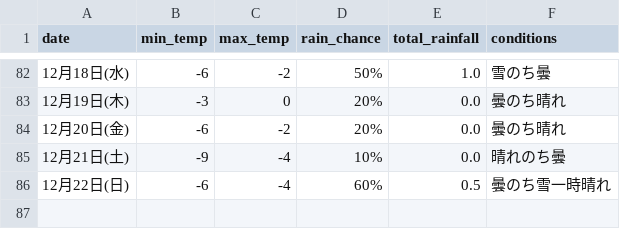
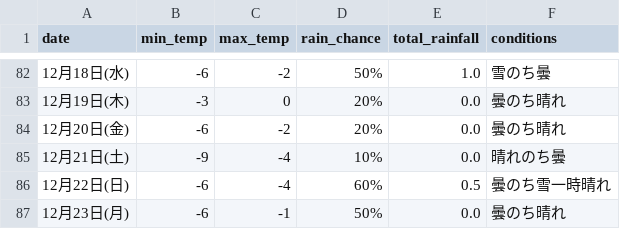
Before and after one commit to Curtendo/weather-scraper, a CSV file: Sapporo_weather_data.csv, drawn as a sheet; only a part is shown, gaps mark what is left out.

```diff
--- a/Sapporo_weather_data.csv
+++ b/Sapporo_weather_data.csv
@@ -86 +86,2 @@
 12月22日(日),-6,-4,60%,0.5,曇のち雪一時晴れ
+12月23日(月),-6,-1,50%,0.0,曇のち晴れ
```
Also changed, not shown: Kakamigahara_weather_data.csv, Okinawa_weather_data.csv, 2 other files.
